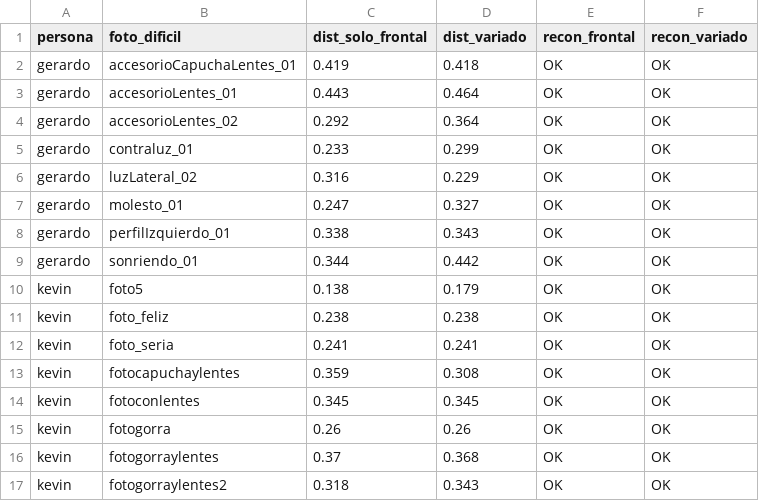
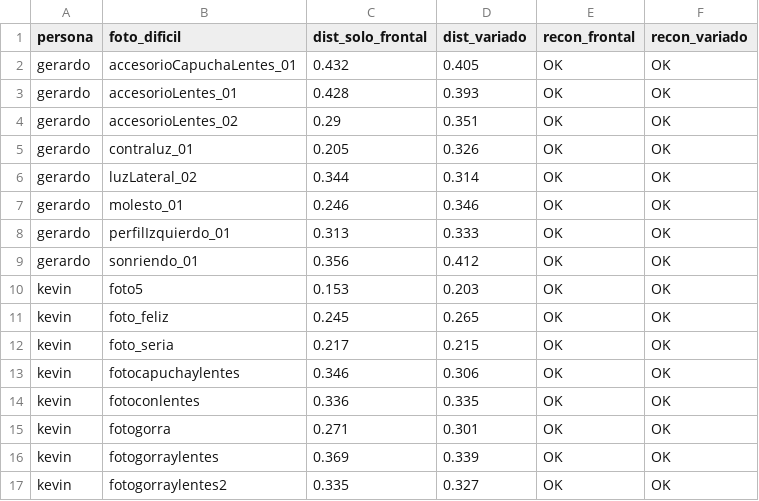
Before and after one commit to MiguelTacoZavala/sistema-control-asistencia-facial, a CSV file: experiments/resultados_exp3_variedad.csv, drawn as a sheet; only a part is shown; the diff covers the shown part only.

```diff
--- a/experiments/resultados_exp3_variedad.csv
+++ b/experiments/resultados_exp3_variedad.csv
@@ -1,17 +1,17 @@
 persona,foto_dificil,dist_solo_frontal,dist_variado,recon_frontal,recon_variado
-gerardo,accesorioCapuchaLentes_01,0.419,0.418,OK,OK
-gerardo,accesorioLentes_01,0.443,0.464,OK,OK
-gerardo,accesorioLentes_02,0.292,0.364,OK,OK
-gerardo,contraluz_01,0.233,0.299,OK,OK
-gerardo,luzLateral_02,0.316,0.229,OK,OK
-gerardo,molesto_01,0.247,0.327,OK,OK
-gerardo,perfilIzquierdo_01,0.338,0.343,OK,OK
-gerardo,sonriendo_01,0.344,0.442,OK,OK
-kevin,foto5,0.138,0.179,OK,OK
-kevin,foto_feliz,0.238,0.238,OK,OK
-kevin,foto_seria,0.241,0.241,OK,OK
-kevin,fotocapuchaylentes,0.359,0.308,OK,OK
-kevin,fotoconlentes,0.345,0.345,OK,OK
-kevin,fotogorra,0.26,0.26,OK,OK
-kevin,fotogorraylentes,0.37,0.368,OK,OK
-kevin,fotogorraylentes2,0.318,0.343,OK,OK
+gerardo,accesorioCapuchaLentes_01,0.432,0.405,OK,OK
+gerardo,accesorioLentes_01,0.428,0.393,OK,OK
+gerardo,accesorioLentes_02,0.29,0.351,OK,OK
+gerardo,contraluz_01,0.205,0.326,OK,OK
+gerardo,luzLateral_02,0.344,0.314,OK,OK
+gerardo,molesto_01,0.246,0.346,OK,OK
+gerardo,perfilIzquierdo_01,0.313,0.333,OK,OK
+gerardo,sonriendo_01,0.356,0.412,OK,OK
+kevin,foto5,0.153,0.203,OK,OK
+kevin,foto_feliz,0.245,0.265,OK,OK
+kevin,foto_seria,0.217,0.215,OK,OK
+kevin,fotocapuchaylentes,0.346,0.306,OK,OK
+kevin,fotoconlentes,0.336,0.335,OK,OK
+kevin,fotogorra,0.271,0.301,OK,OK
+kevin,fotogorraylentes,0.369,0.339,OK,OK
+kevin,fotogorraylentes2,0.335,0.327,OK,OK
```
Also changed, not shown: 12 edited cells elsewhere in this file, experiments/resultados_exp3.csv, experiments/resultados_exp3_por_foto.csv, 6 other files.
